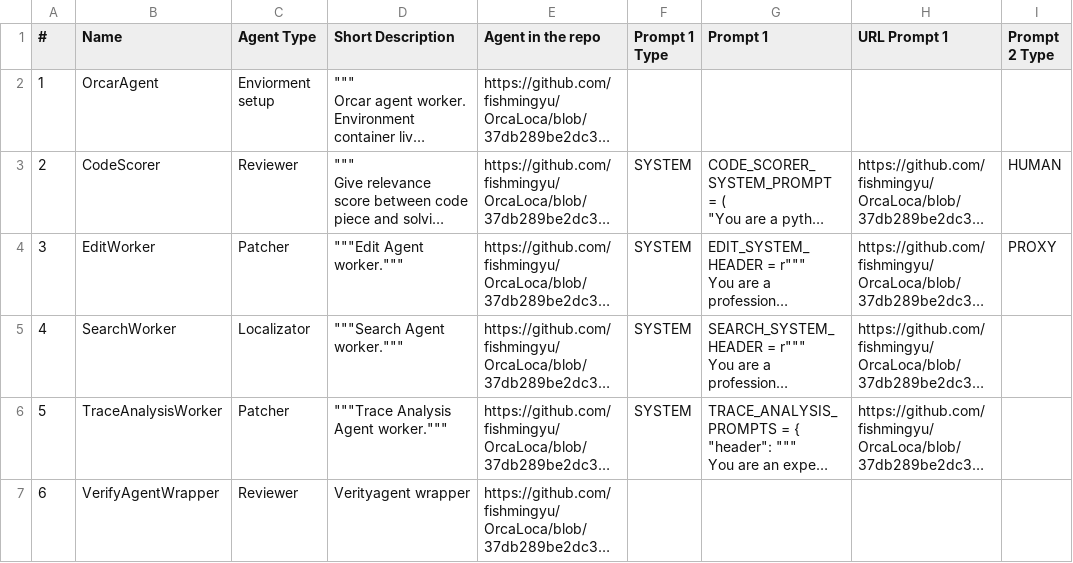
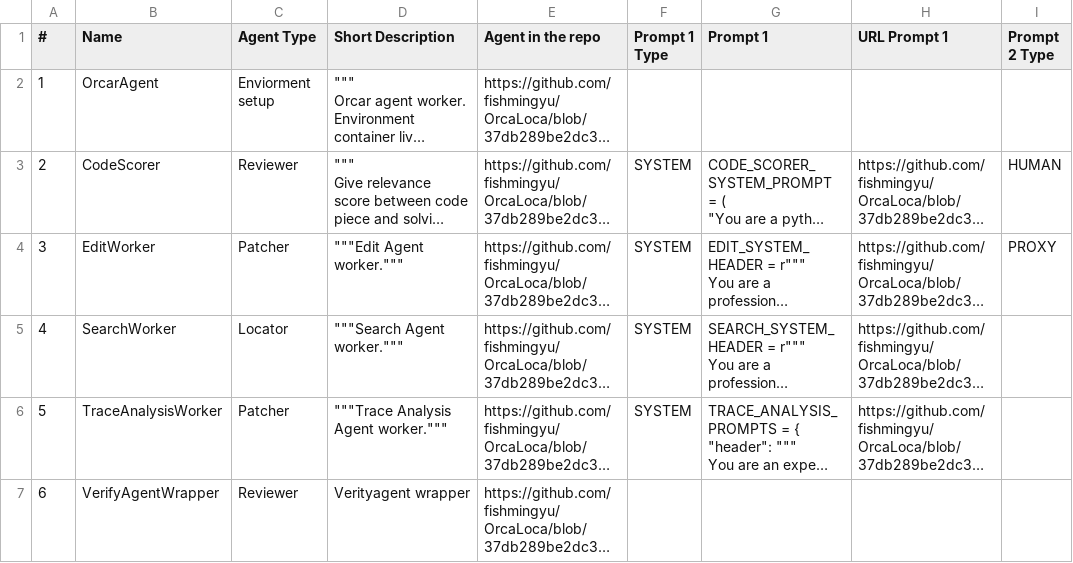
Before and after one commit to xiangfengyepan/TFG_public, a CSV file: First_Part_Analysis/Prompt_Analysis/agents_csv/OrcaLoca.csv, drawn as a sheet; only a part is shown; long unchanged cells end in …; the diff names each change by its address in the sheet, - before the commit and + after, or states it on an @@ line.

```diff
--- a/First_Part_Analysis/Prompt_Analysis/agents_csv/OrcaLoca.csv
+++ b/First_Part_Analysis/Prompt_Analysis/agents_csv/OrcaLoca.csv
-C5 (Agent Type): Localizator
+C5 (Agent Type): Locator
```
Also changed, not shown: First_Part_Analysis/Prompt_Analysis/agents_csv/KGCompass.csv, First_Part_Analysis/Prompt_Analysis/agents_csv/ridges.csv.
